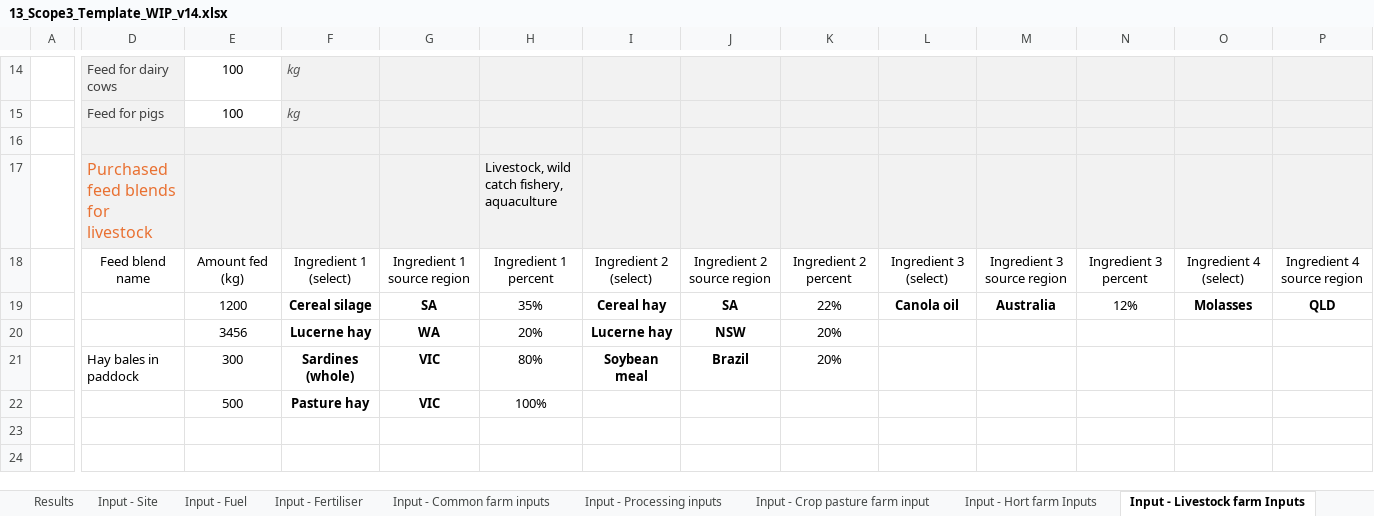
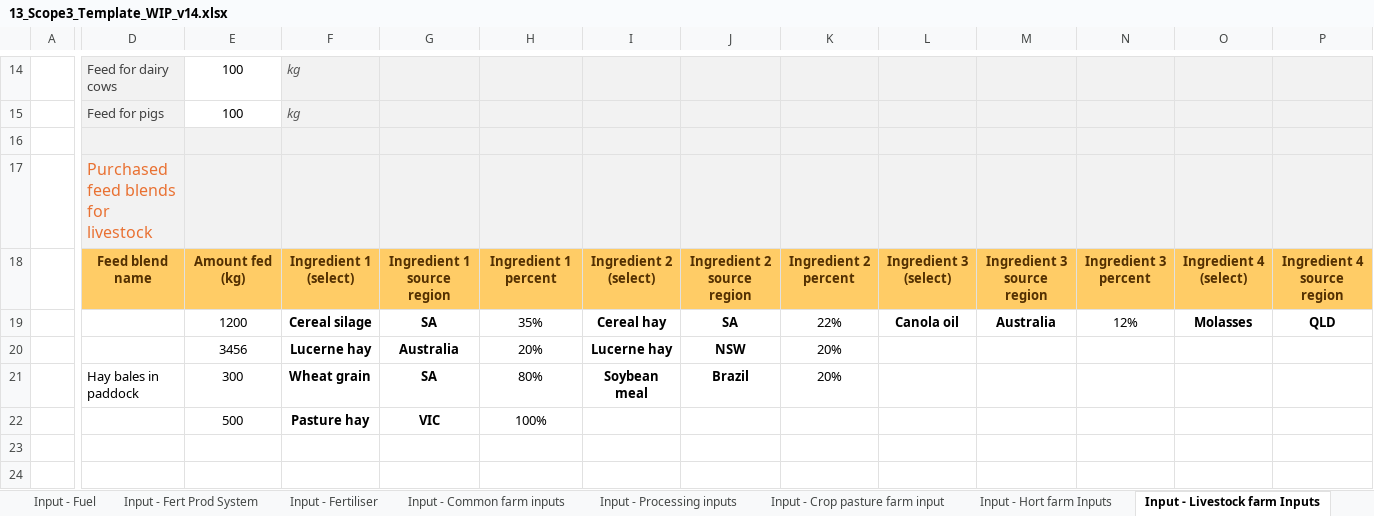
Before and after one commit to mrpaulkotz/GAF-VEERG-Functions, an Excel workbook: Excel/13_Scope3_Template_WIP_v14.xlsx, sheet Input - Livestock farm Inputs, drawn as a sheet; only a part is shown, gaps mark what is left out; values as stored, in another font and other column widths than the file's, no borders; table styles not drawn; the diff names each change by its address in the sheet, - before the commit and + after, or states it on an @@ line.

```diff
--- a/Excel/13_Scope3_Template_WIP_v14.xlsx (sheet Input - Livestock farm Inputs)
+++ b/Excel/13_Scope3_Template_WIP_v14.xlsx (sheet Input - Livestock farm Inputs)
+sheet tab: Input - Fert Prod System
-H17: Livestock, wild catch fishery, aquaculture
+H17: (empty)
@@ D18:P18 fill: none → #FFCC66, bold: off → on, text colour: black → #533001 @@
-G20: WA
+G20: Australia
-F21: Sardines (whole)
+F21: Wheat grain
-G21: VIC
+G21: SA
```
Also changed, not shown: sheet Constants - Fertiliser, sheet 15 Scope 3, sheet Input - Fertiliser, sheet Constants - Scope 3, sheet Input - Aquaculture inputs, sheet Results, formulas that keep their value, charts or pictures, Excel/3_2_Enteric_BeefPasture_WIP_v05.xlsx, Excel/4_2_ManureManagement_BeefPasture_WIP_v10.xlsx, 28 other files.
